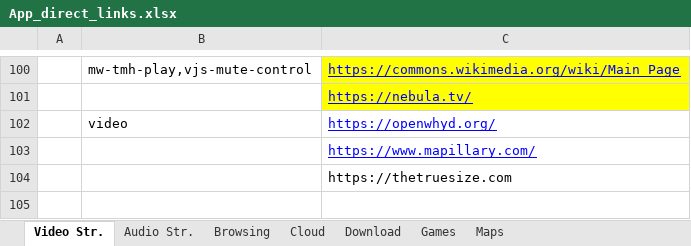
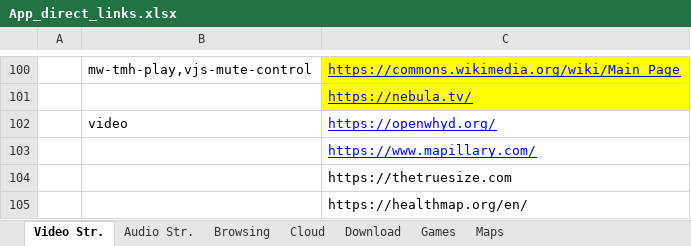
Before and after one commit to yaelrosen77/Final_Project, an Excel workbook: Crawler/App_direct_links.xlsx, sheet Video Str., drawn as a sheet; only a part is shown, gaps mark what is left out; values as stored, in another font and other column widths than the file's, no borders; the diff names each change by its address in the sheet, - before the commit and + after, or states it on an @@ line.

```diff
--- a/Crawler/App_direct_links.xlsx (sheet Video Str.)
+++ b/Crawler/App_direct_links.xlsx (sheet Video Str.)
+row 105:  |  | https://healthmap.org/en/
```
Also changed, not shown: sheet Maps, 1 other file.
